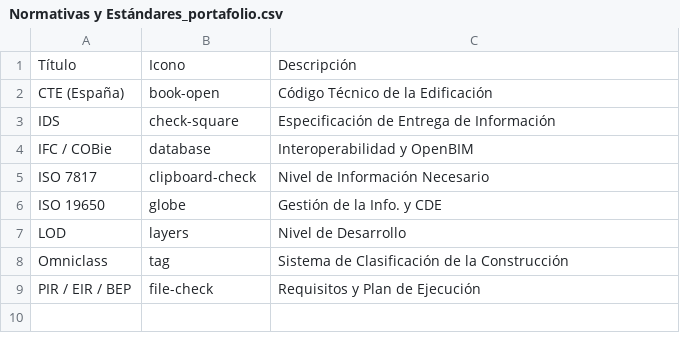
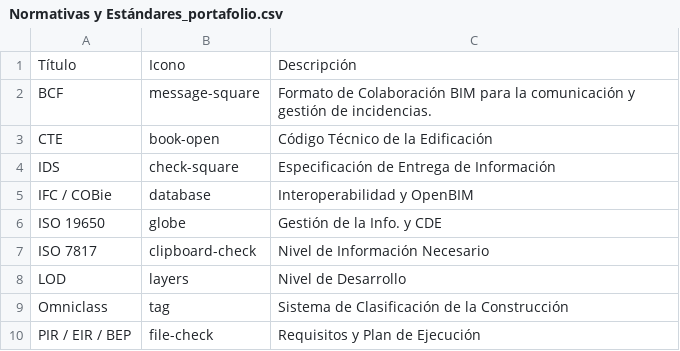
Before and after one commit to eduardoehr89-source/portafolio, a CSV file: Normativas y Estándares_portafolio.csv, drawn as a sheet.

Commit message:
Add files via upload

```diff
--- a/Normativas y Estándares_portafolio.csv
+++ b/Normativas y Estándares_portafolio.csv
@@ -1,7 +1,8 @@
 Título,Icono,Descripción
-CTE (España),book-open,Código Técnico de la Edificación
+BCF,message-square,Formato de Colaboración BIM para la comunicación y gestión de incidencias.
+CTE ,book-open,Código Técnico de la Edificación
 IDS,check-square,Especificación de Entrega de Información
 IFC / COBie,database,Interoperabilidad y OpenBIM
+ISO 19650,globe,Gestión de la Info. y CDE
 ISO 7817,clipboard-check,Nivel de Información Necesario
-ISO 19650,globe,Gestión de la Info. y CDE
 LOD,layers,Nivel de Desarrollo
```
